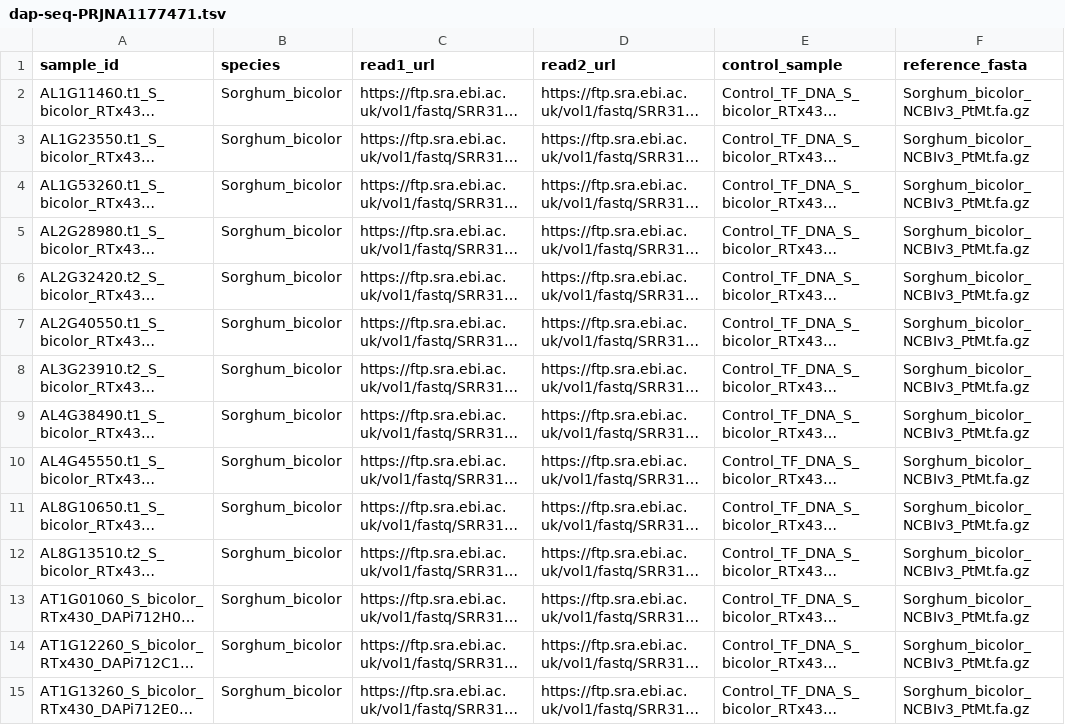
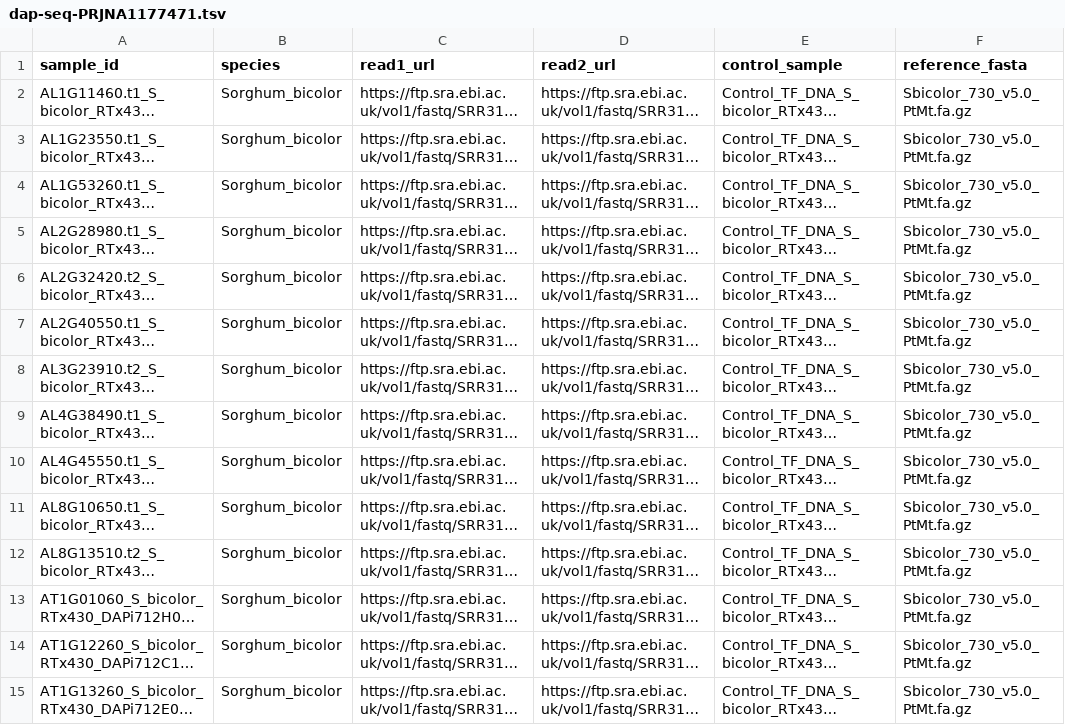
Before and after one commit to kundajelab/genesis-preprocessing, a TSV file: samplesheets/Sorghum_bicolor/dap-seq-PRJNA1177471.tsv, drawn as a sheet; only a part is shown; long unchanged cells end in …; the diff covers the shown part only; the diff names each change by its address in the sheet, - before the commit and + after, or states it on an @@ line.

Commit message:
Move the Sorghum sheets to Phytozome v5.1 with RefSeq Mt and Pt
Sorghum now uses Phytozome genome 730 (v5.0 assembly, v5.1 genes), as for
A. thaliana. 47 of v5's 55 unplaced scaffolds are pieces of the
mitochondrial genome, so they are dropped and the complete RefSeq
mitochondrion and chloroplast are appended as Mt and Pt, with their gene
models; trans-spliced organelle genes become one transcript per piece.
samplesheets/Sorghum_bicolor/reference/ builds it from the Phytozome
downloads. Agreed with Alex Borowsky and Gabriel Ferreras Garrucho.

```diff
--- a/samplesheets/Sorghum_bicolor/dap-seq-PRJNA1177471.tsv
+++ b/samplesheets/Sorghum_bicolor/dap-seq-PRJNA1177471.tsv
-F2:F15 (reference_fasta): Sorghum_bicolor_NCBIv3_PtMt.fa.gz
+F2:F15 (reference_fasta): Sbicolor_730_v5.0_PtMt.fa.gz
```
Also changed, not shown: 128 edited cells elsewhere in this file, samplesheets/Sorghum_bicolor/atac-seq-curated.tsv, samplesheets/Sorghum_bicolor/dap-seq-PRJNA1177471-test.tsv, 6 other files.
